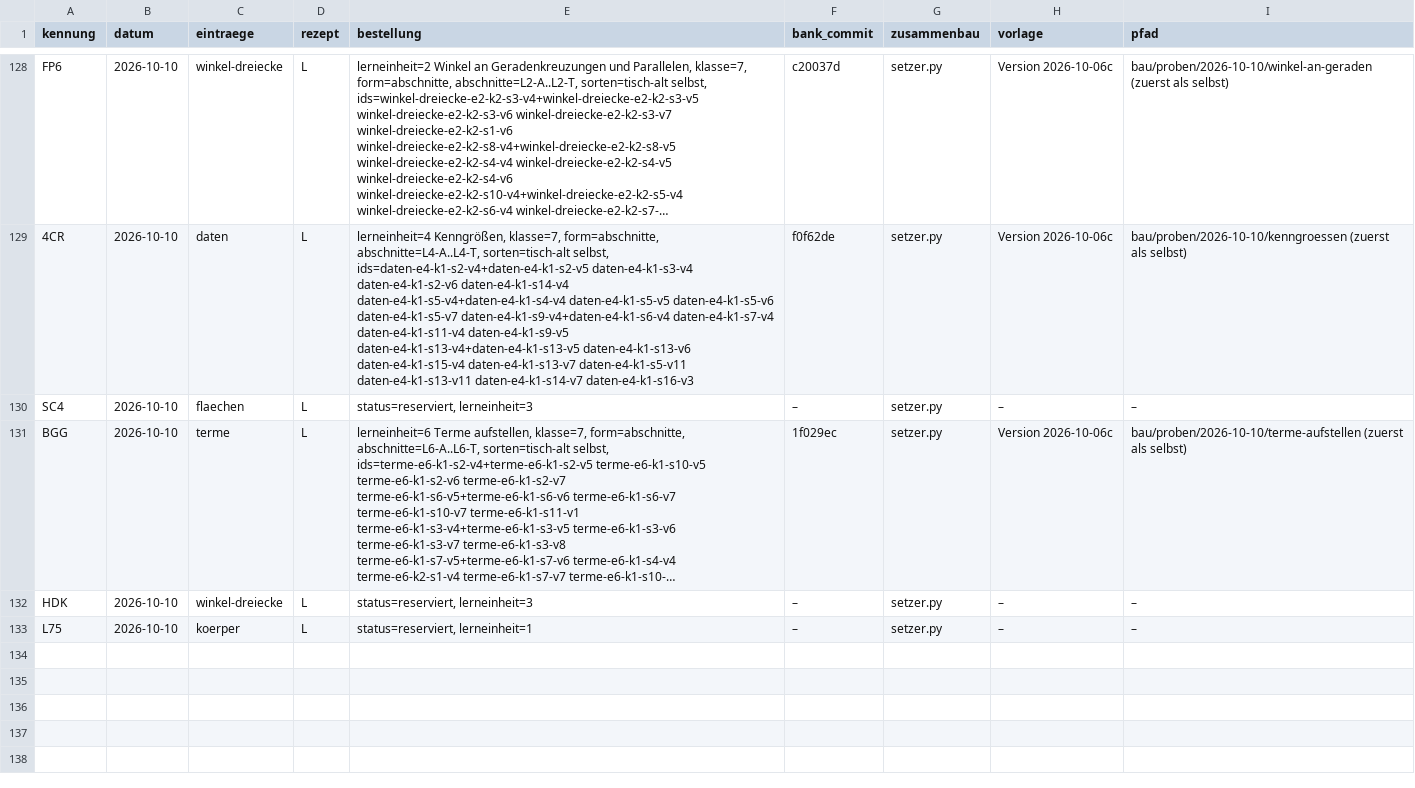
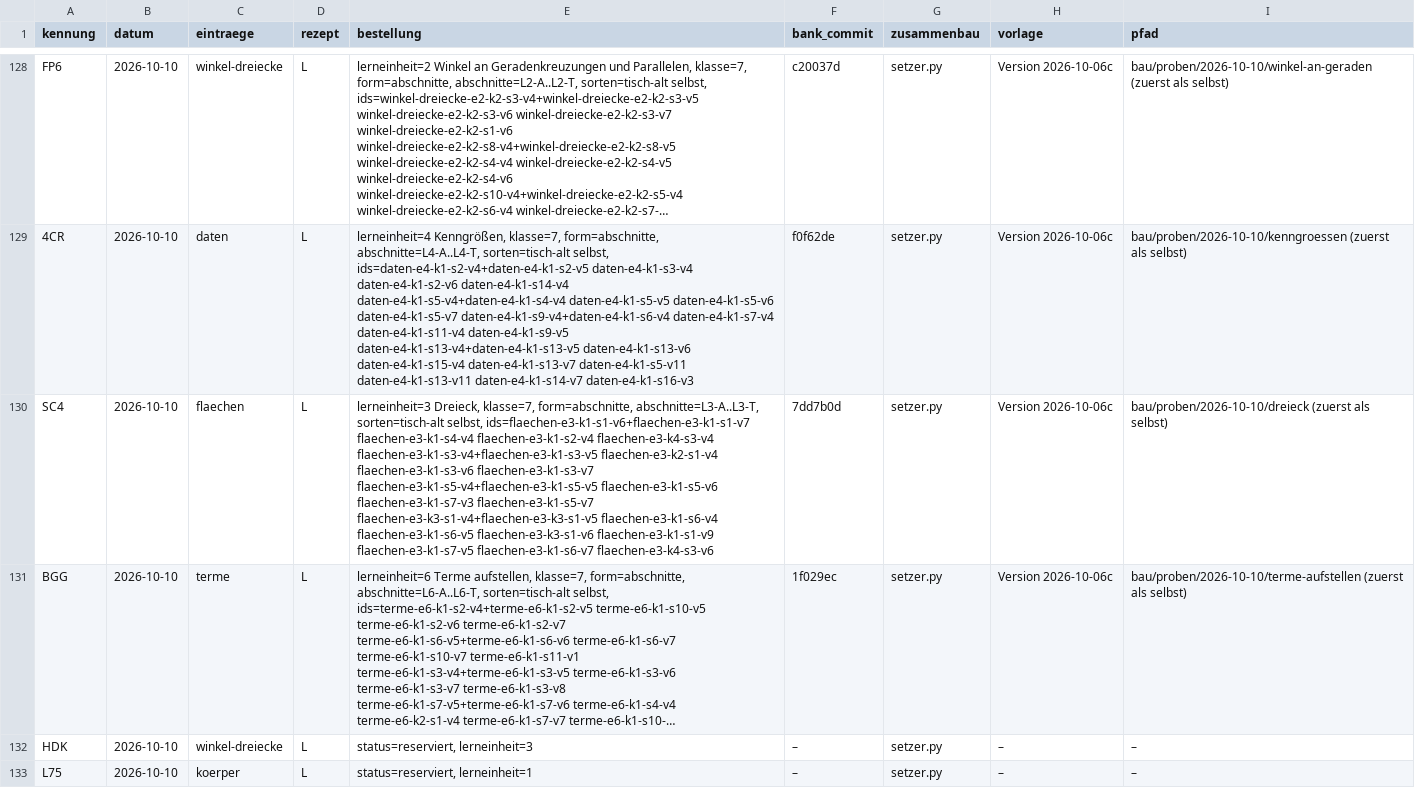
Before and after one commit to hz-0801/aufgabenbank, a CSV file: bau/register.csv, drawn as a sheet; only a part is shown, gaps mark what is left out; long unchanged cells end in …; the diff names each change by its address in the sheet, - before the commit and + after, or states it on an @@ line.

```diff
--- a/bau/register.csv
+++ b/bau/register.csv
-E130 (bestellung): status=reserviert, lerneinheit=3
+E130 (bestellung): lerneinheit=3 Dreieck, klasse=7, form=abschnitte, abschnitte=L3-A..L3-T, sorten=tisch-alt selbst, ids=flaechen-e3-k1-s1-v6+flaechen-e3-k1-s1-v7 flaechen-e3-k1-s4-v4 flaechen-e3-k1-s2-v4 flaechen-e3-k4-s3-v4 flaechen-e3-k1-s3-v4+flaechen-e3-k1-s3-v5 flaechen-e3-k2-s1-v4 flaechen-e3-k1-s3-v6 flaechen-e3-k1-s3-v7 flaechen-e3-k1-s5-v4+flaechen-e3-k1-s5-v5 flaechen-e3-k1-s5-v6 flaechen-e3-k1-s7-v3 flaechen-e3-k1-s5-v7 flaechen-e3-k3-s1-v4+flaechen-e3-k3-s1-v5 flaechen-e3-k1-s6-v4 flaechen-e3-k1-s6-v5 flaechen-e3-k3-s1-v6 flaechen-e3-k1-s1-v9 flaechen-e3-k1-s7-v5 flaechen-e3-k1-s6-v7 flaechen-e3-k4-s3-v6
-F130 (bank_commit): –
+F130 (bank_commit): 7dd7b0d
-H130 (vorlage): –
+H130 (vorlage): Version 2026-10-06c
-I130 (pfad): –
+I130 (pfad): bau/proben/2026-10-10/dreieck (zuerst als selbst)
```
Also changed, not shown: 8 other files.
